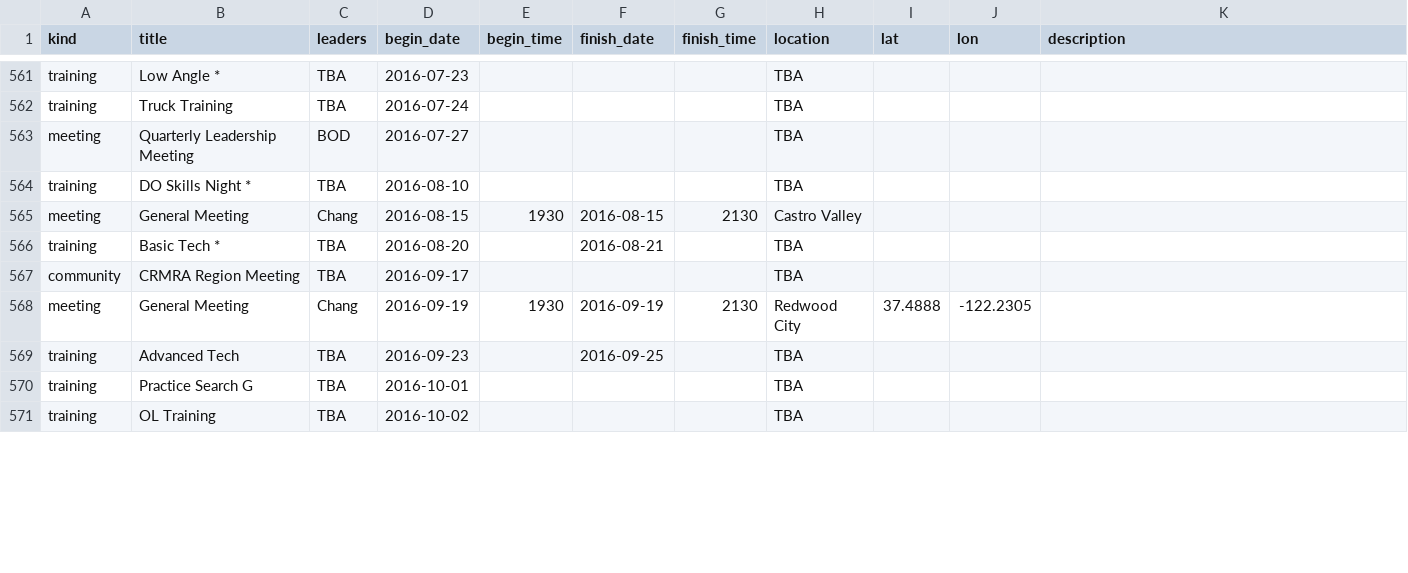
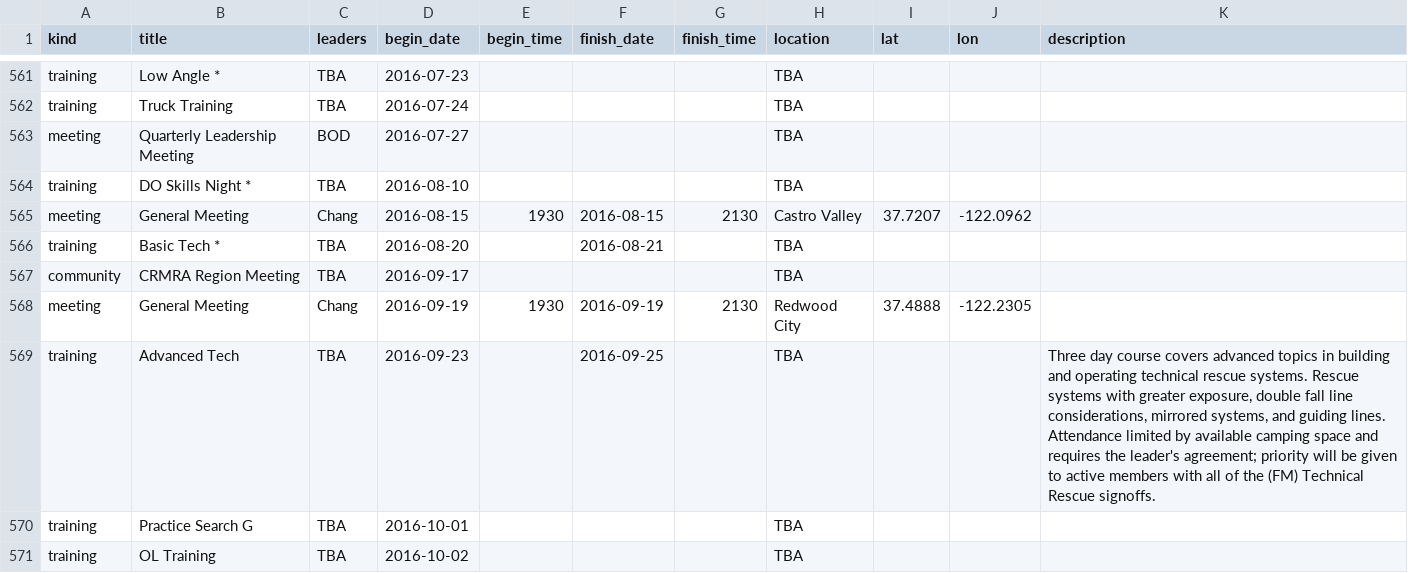
Before and after one commit to kantarjiev/BAMRU-Org, a CSV file: cal_data/bnet.csv, drawn as a sheet; only a part is shown, gaps mark what is left out; the diff covers the shown part only.

Commit message:
Update calendar data @ 16-01-06 10:50

```diff
--- a/cal_data/bnet.csv
+++ b/cal_data/bnet.csv
@@ -704,3 +704,3 @@ meeting,Quarterly Leadership Meeting,BOD,2016-07-27,"","","",TBA,,,""
 training,DO Skills Night *,TBA,2016-08-10,"","","",TBA,,,""
-meeting,General Meeting,Chang,2016-08-15,1930,2016-08-15,2130,Castro Valley,,,""
+meeting,General Meeting,Chang,2016-08-15,1930,2016-08-15,2130,Castro Valley,37.7207,-122.0962,""
 training,Basic Tech *,TBA,2016-08-20,"",2016-08-21,"",TBA,,,""
@@ -708,3 +708,3 @@ community,CRMRA Region Meeting,TBA,2016-09-17,"","","",TBA,,,""
 meeting,General Meeting,Chang,2016-09-19,1930,2016-09-19,2130,Redwood City,37.4888,-122.2305,""
-training,Advanced Tech,TBA,2016-09-23,"",2016-09-25,"",TBA,,,""
+training,Advanced Tech,TBA,2016-09-23,"",2016-09-25,"",TBA,,,"Three day course covers advanced topics in building and operating technical rescue systems. Rescue systems with greater exposure, double fall line considerations, mirrored systems, and guiding lines. Attendance limited by available camping space and requires the leader's agreement; priority will be given to active members with all of the (FM) Technical Rescue signoffs."
 training,Practice Search G,TBA,2016-10-01,"","","",TBA,,,""
```
Also changed, not shown: 7 moved rows and 6 edited cells elsewhere in this file, 1 other file.
